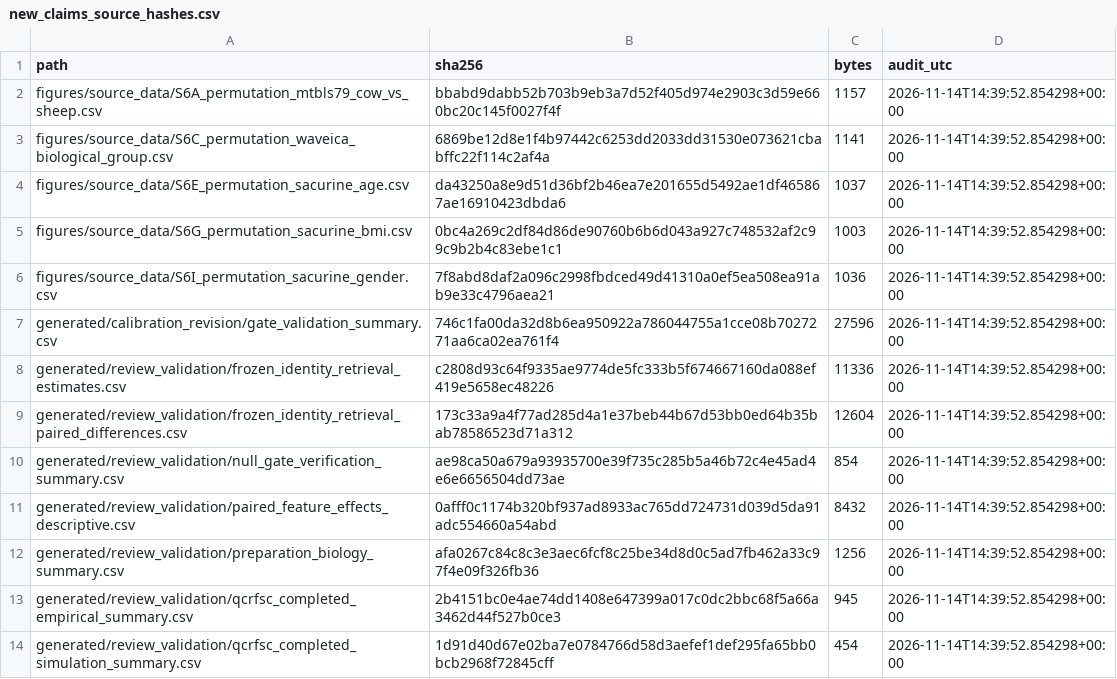
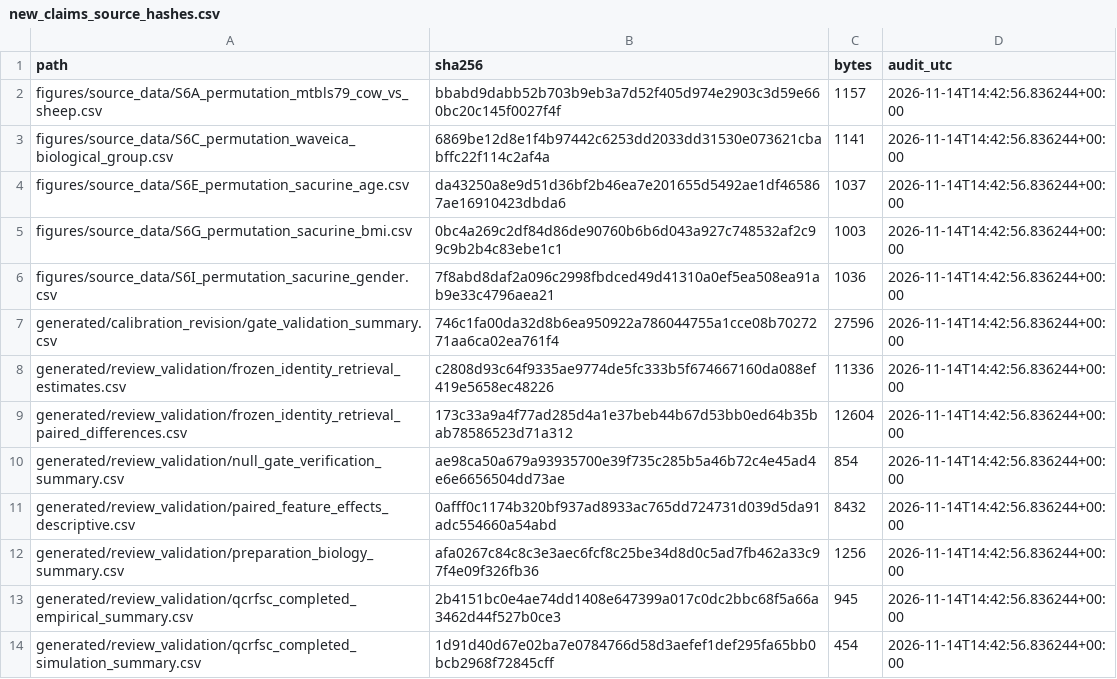
Before and after one commit to ratschlab/WiNN-for-technical-correction, a CSV file: manuscript/revision_notes/new_claims_source_hashes.csv, drawn as a sheet; only a part is shown; the diff covers the shown part only.

```diff
--- a/manuscript/revision_notes/new_claims_source_hashes.csv
+++ b/manuscript/revision_notes/new_claims_source_hashes.csv
@@ -1,14 +1,14 @@
 path,sha256,bytes,audit_utc
-figures/source_data/S6A_permutation_mtbls79_cow_vs_sheep.csv,bbabd9dabb52b703b9eb3a7d52f405d974e2903c3d59e660bc20c145f0027f4f,1157,2026-11-14T14:39:52.854298+00:00
-figures/source_data/S6C_permutation_waveica_biological_group.csv,6869be12d8e1f4b97442c6253dd2033dd31530e073621cbabffc22f114c2af4a,1141,2026-11-14T14:39:52.854298+00:00
-figures/source_data/S6E_permutation_sacurine_age.csv,da43250a8e9d51d36bf2b46ea7e201655d5492ae1df465867ae16910423dbda6,1037,2026-11-14T14:39:52.854298+00:00
-figures/source_data/S6G_permutation_sacurine_bmi.csv,0bc4a269c2df84d86de90760b6b6d043a927c748532af2c99c9b2b4c83ebe1c1,1003,2026-11-14T14:39:52.854298+00:00
-figures/source_data/S6I_permutation_sacurine_gender.csv,7f8abd8daf2a096c2998fbdced49d41310a0ef5ea508ea91ab9e33c4796aea21,1036,2026-11-14T14:39:52.854298+00:00
-generated/calibration_revision/gate_validation_summary.csv,746c1fa00da32d8b6ea950922a786044755a1cce08b7027271aa6ca02ea761f4,27596,2026-11-14T14:39:52.854298+00:00
-generated/review_validation/frozen_identity_retrieval_estimates.csv,c2808d93c64f9335ae9774de5fc333b5f674667160da088ef419e5658ec48226,11336,2026-11-14T14:39:52.854298+00:00
-generated/review_validation/frozen_identity_retrieval_paired_differences.csv,173c33a9a4f77ad285d4a1e37beb44b67d53bb0ed64b35bab78586523d71a312,12604,2026-11-14T14:39:52.854298+00:00
-generated/review_validation/null_gate_verification_summary.csv,ae98ca50a679a93935700e39f735c285b5a46b72c4e45ad4e6e6656504dd73ae,854,2026-11-14T14:39:52.854298+00:00
-generated/review_validation/paired_feature_effects_descriptive.csv,0afff0c1174b320bf937ad8933ac765dd724731d039d5da91adc554660a54abd,8432,2026-11-14T14:39:52.854298+00:00
-generated/review_validation/preparation_biology_summary.csv,afa0267c84c8c3e3aec6fcf8c25be34d8d0c5ad7fb462a33c97f4e09f326fb36,1256,2026-11-14T14:39:52.854298+00:00
-generated/review_validation/qcrfsc_completed_empirical_summary.csv,2b4151bc0e4ae74dd1408e647399a017c0dc2bbc68f5a66a3462d44f527b0ce3,945,2026-11-14T14:39:52.854298+00:00
-generated/review_validation/qcrfsc_completed_simulation_summary.csv,1d91d40d67e02ba7e0784766d58d3aefef1def295fa65bb0bcb2968f72845cff,454,2026-11-14T14:39:52.854298+00:00
+figures/source_data/S6A_permutation_mtbls79_cow_vs_sheep.csv,bbabd9dabb52b703b9eb3a7d52f405d974e2903c3d59e660bc20c145f0027f4f,1157,2026-11-14T14:42:56.836244+00:00
+figures/source_data/S6C_permutation_waveica_biological_group.csv,6869be12d8e1f4b97442c6253dd2033dd31530e073621cbabffc22f114c2af4a,1141,2026-11-14T14:42:56.836244+00:00
+figures/source_data/S6E_permutation_sacurine_age.csv,da43250a8e9d51d36bf2b46ea7e201655d5492ae1df465867ae16910423dbda6,1037,2026-11-14T14:42:56.836244+00:00
+figures/source_data/S6G_permutation_sacurine_bmi.csv,0bc4a269c2df84d86de90760b6b6d043a927c748532af2c99c9b2b4c83ebe1c1,1003,2026-11-14T14:42:56.836244+00:00
+figures/source_data/S6I_permutation_sacurine_gender.csv,7f8abd8daf2a096c2998fbdced49d41310a0ef5ea508ea91ab9e33c4796aea21,1036,2026-11-14T14:42:56.836244+00:00
+generated/calibration_revision/gate_validation_summary.csv,746c1fa00da32d8b6ea950922a786044755a1cce08b7027271aa6ca02ea761f4,27596,2026-11-14T14:42:56.836244+00:00
+generated/review_validation/frozen_identity_retrieval_estimates.csv,c2808d93c64f9335ae9774de5fc333b5f674667160da088ef419e5658ec48226,11336,2026-11-14T14:42:56.836244+00:00
+generated/review_validation/frozen_identity_retrieval_paired_differences.csv,173c33a9a4f77ad285d4a1e37beb44b67d53bb0ed64b35bab78586523d71a312,12604,2026-11-14T14:42:56.836244+00:00
+generated/review_validation/null_gate_verification_summary.csv,ae98ca50a679a93935700e39f735c285b5a46b72c4e45ad4e6e6656504dd73ae,854,2026-11-14T14:42:56.836244+00:00
+generated/review_validation/paired_feature_effects_descriptive.csv,0afff0c1174b320bf937ad8933ac765dd724731d039d5da91adc554660a54abd,8432,2026-11-14T14:42:56.836244+00:00
+generated/review_validation/preparation_biology_summary.csv,afa0267c84c8c3e3aec6fcf8c25be34d8d0c5ad7fb462a33c97f4e09f326fb36,1256,2026-11-14T14:42:56.836244+00:00
+generated/review_validation/qcrfsc_completed_empirical_summary.csv,2b4151bc0e4ae74dd1408e647399a017c0dc2bbc68f5a66a3462d44f527b0ce3,945,2026-11-14T14:42:56.836244+00:00
+generated/review_validation/qcrfsc_completed_simulation_summary.csv,1d91d40d67e02ba7e0784766d58d3aefef1def295fa65bb0bcb2968f72845cff,454,2026-11-14T14:42:56.836244+00:00
```
Also changed, not shown: 14 edited cells elsewhere in this file, publication_manifest.csv, 4 other files.
